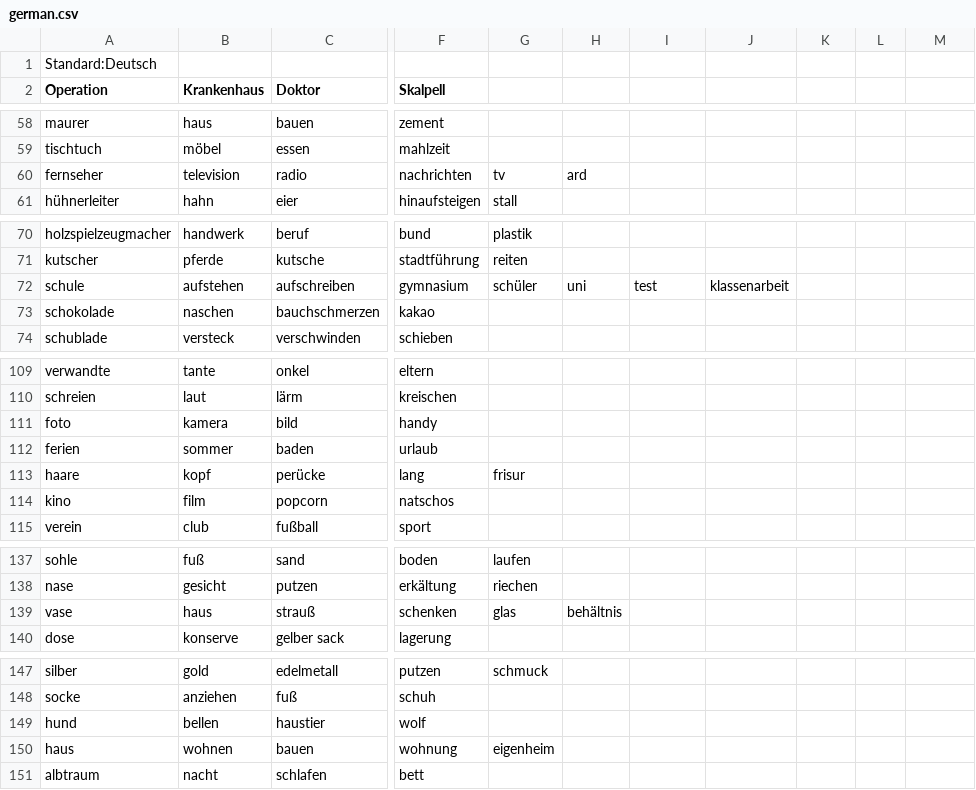
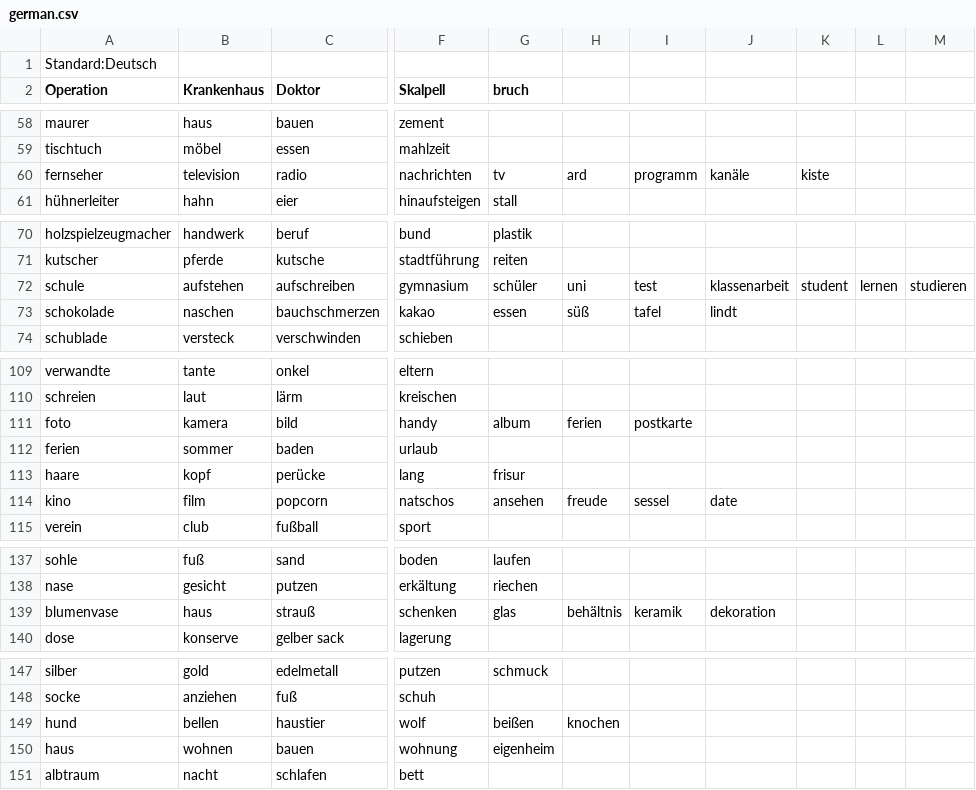
Before and after one commit to STREBER24/TabooDroid, a CSV file: app/src/main/assets/taskFiles/german.csv, drawn as a sheet; only a part is shown, gaps mark what is left out; the diff covers the shown part only; the diff names each change by its address in the sheet, - before the commit and + after, or states it on an @@ line.

```diff
--- a/app/src/main/assets/taskFiles/german.csv
+++ b/app/src/main/assets/taskFiles/german.csv
-G2: (empty)
+G2: bruch
-I60: (empty)
+I60: programm
-J60: (empty)
+J60: kanäle
-K60: (empty)
+K60: kiste
-K72: (empty)
+K72: student
-L72: (empty)
+L72: lernen
-M72: (empty)
+M72: studieren
-G73 (bruch): (empty)
+G73 (bruch): essen
-H73: (empty)
+H73: süß
-I73: (empty)
+I73: tafel
-J73: (empty)
+J73: lindt
-G111 (bruch): (empty)
+G111 (bruch): album
-H111: (empty)
+H111: ferien
-I111: (empty)
+I111: postkarte
-G114 (bruch): (empty)
+G114 (bruch): ansehen
-H114: (empty)
+H114: freude
-I114: (empty)
+I114: sessel
-J114: (empty)
+J114: date
-A139 (Operation): vase
+A139 (Operation): blumenvase
-I139: (empty)
+I139: keramik
-J139: (empty)
+J139: dekoration
-G149 (bruch): (empty)
+G149 (bruch): beißen
-H149: (empty)
+H149: knochen
```
Also changed, not shown: 23 added rows and 1 edited cell elsewhere in this file, 1 other file.
